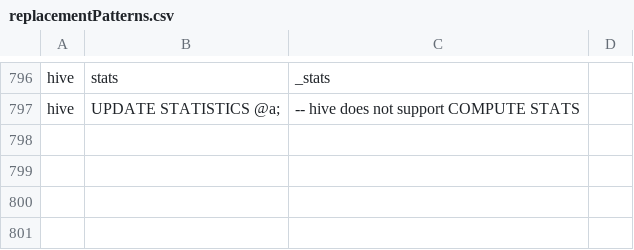
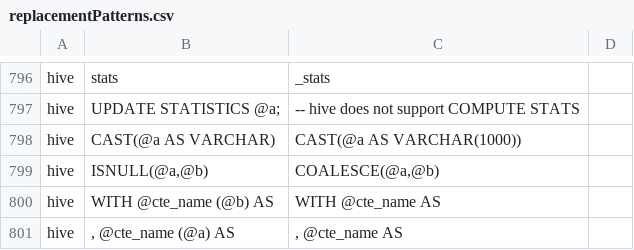
Before and after one commit to odysseusinc/SqlRender, a CSV file: inst/csv/replacementPatterns.csv, drawn as a sheet; only a part is shown, gaps mark what is left out.

Commit message:
hive support

```diff
--- a/inst/csv/replacementPatterns.csv
+++ b/inst/csv/replacementPatterns.csv
@@ -797 +797,5 @@ hive,stats,_stats
 hive,UPDATE STATISTICS @a;,-- hive does not support COMPUTE STATS
+hive,CAST(@a AS VARCHAR),CAST(@a AS VARCHAR(1000))
+hive,"ISNULL(@a,@b)","COALESCE(@a,@b)"
+hive,WITH @cte_name (@b) AS,WITH @cte_name AS
+hive,", @cte_name (@a) AS",", @cte_name AS"
```
